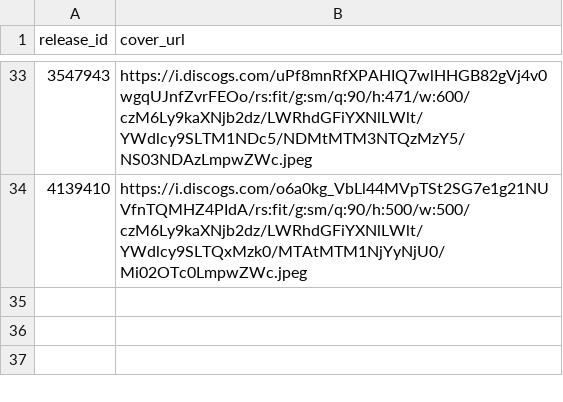
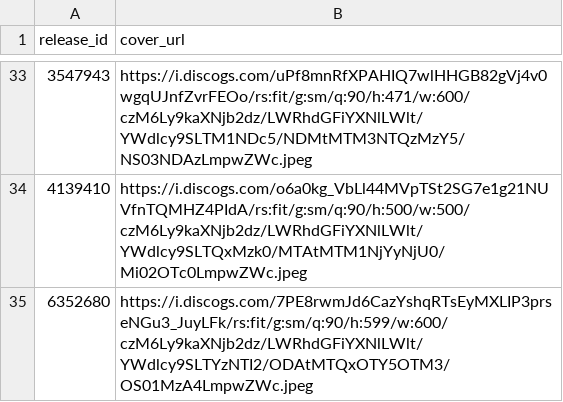
Before and after one commit to DHancock80/music-search-app, a CSV file: cover_overrides.csv, drawn as a sheet; only a part is shown, gaps mark what is left out; the diff names each change by its address in the sheet, - before the commit and + after, or states it on an @@ line.

Commit message:
Update cover for 6352680

```diff
--- a/cover_overrides.csv
+++ b/cover_overrides.csv
+row 35: 6352680 | https://i.discogs.com/7PE8rwmJd6CazYshqRTsEyMXLIP3prseNGu3_JuyLFk/rs:fit/g:sm/q:90/h:599/w:600/czM6Ly9kaXNjb2dz/LWRhdGFiYXNlLWlt/YWdlcy9SLTYzNTI2/ODAtMTQxOTY5OTM3/OS01MzA4LmpwZWc.jpeg
```
